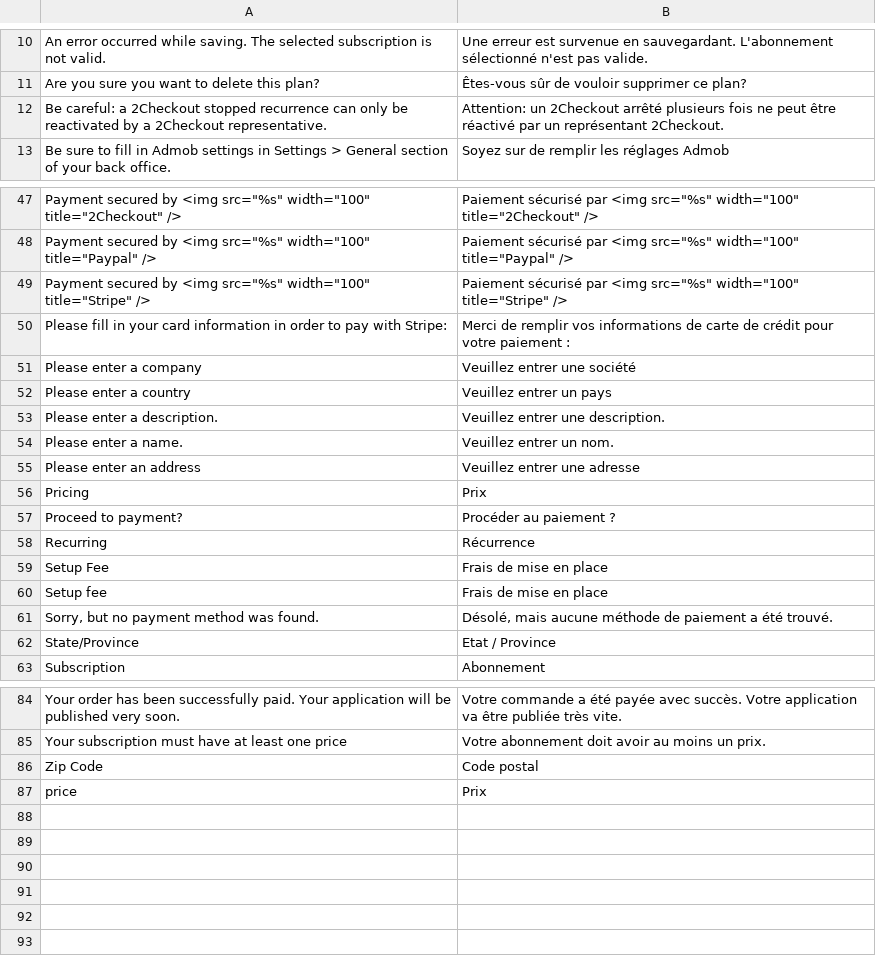
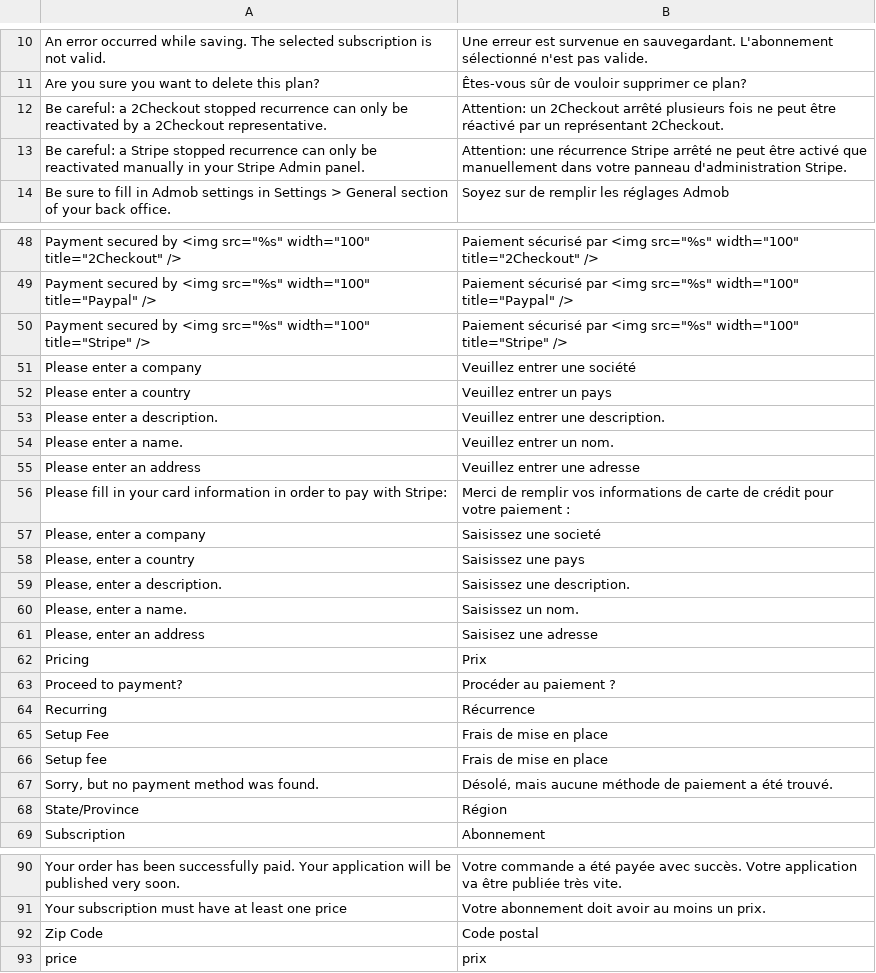
Before and after one commit to rivman/KWAPP-Translation, a CSV file: subscription.csv, drawn as a sheet; only a part is shown, gaps mark what is left out.

```diff
--- a/subscription.csv
+++ b/subscription.csv
@@ -12,2 +12,3 @@
 "Be careful: a 2Checkout stopped recurrence can only be reactivated by a 2Checkout representative.";"Attention: un 2Checkout arrêté plusieurs fois ne peut être réactivé par un représentant 2Checkout."
+"Be careful: a Stripe stopped recurrence can only be reactivated manually in your Stripe Admin panel.";"Attention: une récurrence Stripe arrêté ne peut être activé que manuellement dans votre panneau d'administration Stripe."
 "Be sure to fill in Admob settings in Settings > General section of your back office.";"Soyez sur de remplir les réglages Admob"
@@ -49,3 +50,2 @@
 "Payment secured by <img src=""%s"" width=""100"" title=""Stripe"" />";"Paiement sécurisé par <img src=""%s"" width=""100"" title=""Stripe"" />"
-"Please fill in your card information in order to pay with Stripe:";"Merci de remplir vos informations de carte de crédit pour votre paiement :"
 "Please enter a company";"Veuillez entrer une société"
@@ -55,2 +55,8 @@
 "Please enter an address";"Veuillez entrer une adresse"
+"Please fill in your card information in order to pay with Stripe:";"Merci de remplir vos informations de carte de crédit pour votre paiement :"
+"Please, enter a company";"Saisissez une societé"
+"Please, enter a country";"Saisissez une pays"
+"Please, enter a description.";"Saisissez une description."
+"Please, enter a name.";"Saisissez un nom."
+"Please, enter an address";"Saisisez une adresse"
 "Pricing";"Prix"
@@ -61,3 +67,3 @@
 "Sorry, but no payment method was found.";"Désolé, mais aucune méthode de paiement a été trouvé."
-"State/Province";"Etat / Province"
+"State/Province";"Région"
 "Subscription";"Abonnement"
@@ -86,2 +92,2 @@
 "Zip Code";"Code postal"
-"price";"Prix"
+"price";"prix"
```
Also changed, not shown: customer.csv, default.csv, 34 other files.
